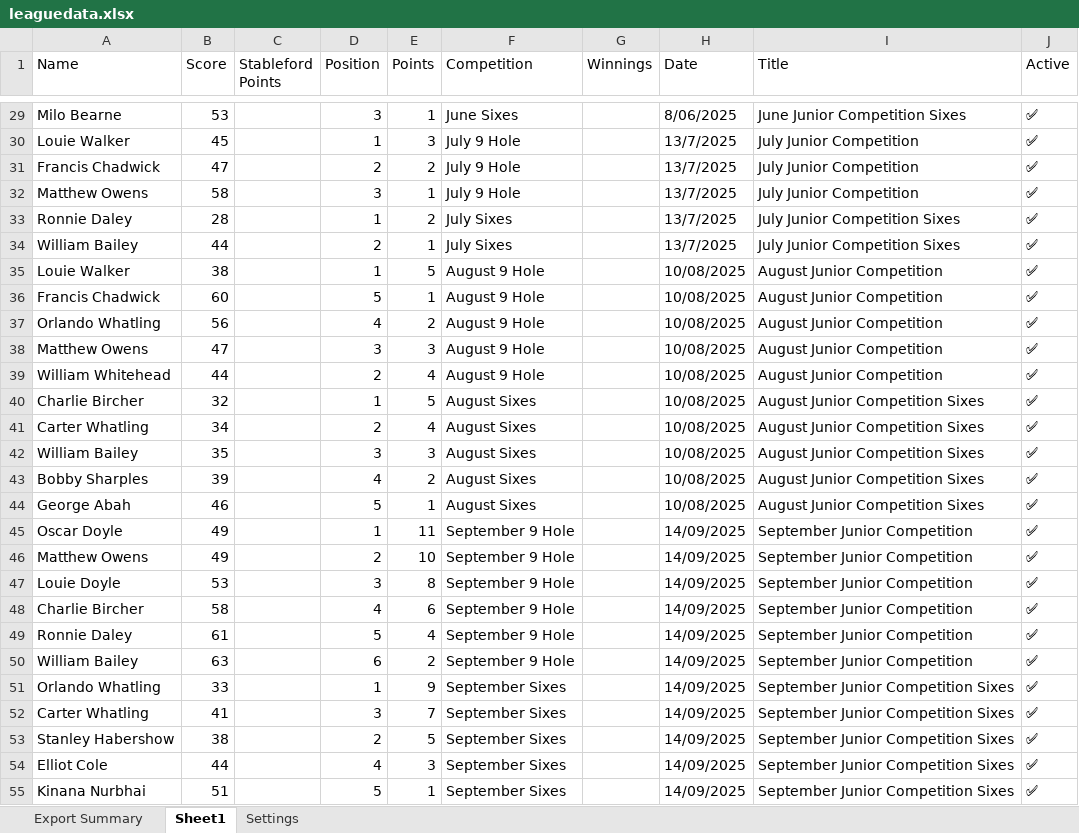
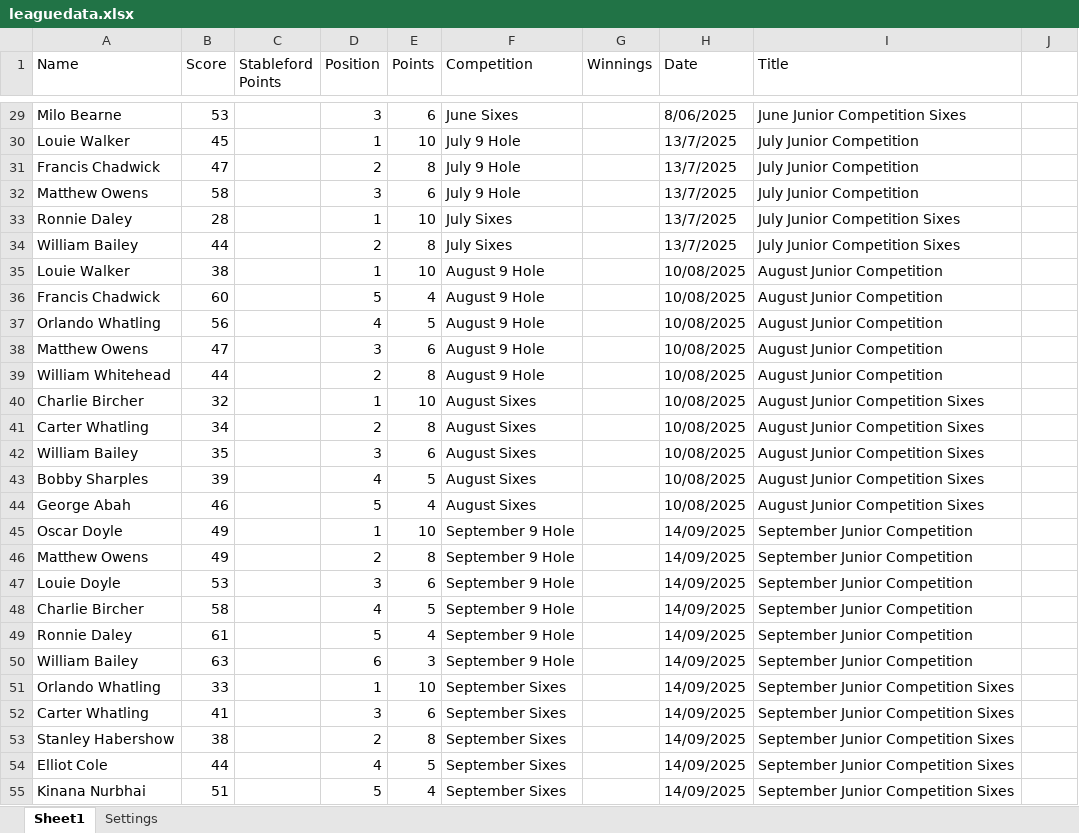
Before and after one commit to CMPtechnik/CheadleGolfAcademy, an Excel workbook: data/leaguedata.xlsx, sheet Sheet1, drawn as a sheet; only a part is shown, gaps mark what is left out; values as stored, in another font and other column widths than the file's, no cell formats; the diff covers the shown part only; the diff names each change by its address in the sheet, - before the commit and + after, or states it on an @@ line.

```diff
--- a/data/leaguedata.xlsx (sheet Sheet1)
+++ b/data/leaguedata.xlsx (sheet Sheet1)
-sheet tab: Export Summary
-J1: Active
+J1: (empty)
-E29 (Points): 1
+E29 (Points): 6
-J29:J55: ✅
+J29:J55: (empty)
-E30 (Points): 3
+E30 (Points): 10
-E31 (Points): 2
+E31 (Points): 8
-E32 (Points): 1
+E32 (Points): 6
-E33 (Points): 2
+E33 (Points): 10
-E34 (Points): 1
+E34 (Points): 8
-E35 (Points): 5
+E35 (Points): 10
-E36 (Points): 1
+E36 (Points): 4
-E37 (Points): 2
+E37 (Points): 5
-E38 (Points): 3
+E38 (Points): 6
-E39 (Points): 4
+E39 (Points): 8
-E40 (Points): 5
+E40 (Points): 10
-E41 (Points): 4
+E41 (Points): 8
-E42 (Points): 3
+E42 (Points): 6
-E43 (Points): 2
+E43 (Points): 5
-E44 (Points): 1
+E44 (Points): 4
-E45 (Points): 11
+E45 (Points): 10
-E46 (Points): 10
+E46 (Points): 8
-E47 (Points): 8
+E47 (Points): 6
-E48 (Points): 6
+E48 (Points): 5
-E50 (Points): 2
+E50 (Points): 3
-E51 (Points): 9
+E51 (Points): 10
-E52 (Points): 7
+E52 (Points): 6
-E53 (Points): 5
+E53 (Points): 8
-E54 (Points): 3
+E54 (Points): 5
-E55 (Points): 1
+E55 (Points): 4
```
Also changed, not shown: 93 edited cells elsewhere in this sheet, sheet Settings, cell formats.
